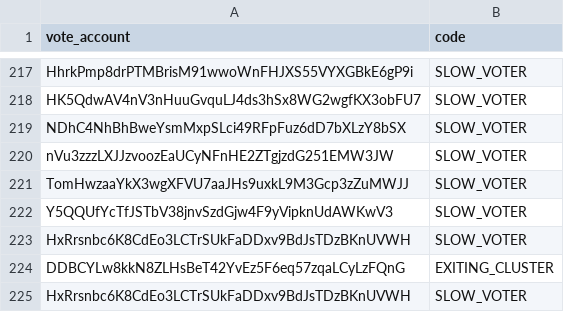
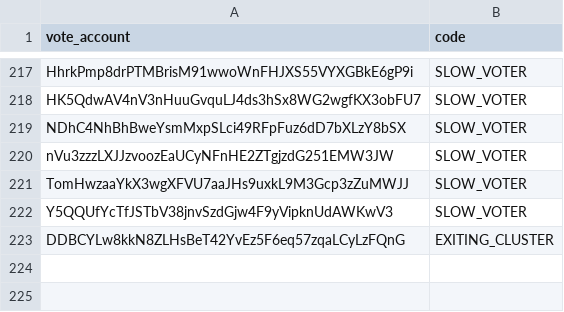
Before and after one commit to marinade-finance/delegation-strategy-2, a CSV file: blacklist.csv, drawn as a sheet; only a part is shown, gaps mark what is left out; the diff names each change by its address in the sheet, - before the commit and + after, or states it on an @@ line.

Commit message:
Update blacklist.csv

```diff
--- a/blacklist.csv
+++ b/blacklist.csv
-row 223: HxRrsnbc6K8CdEo3LCTrSUkFaDDxv9BdJsTDzBKnUVWH | SLOW_VOTER
-row 225: HxRrsnbc6K8CdEo3LCTrSUkFaDDxv9BdJsTDzBKnUVWH | SLOW_VOTER
```
